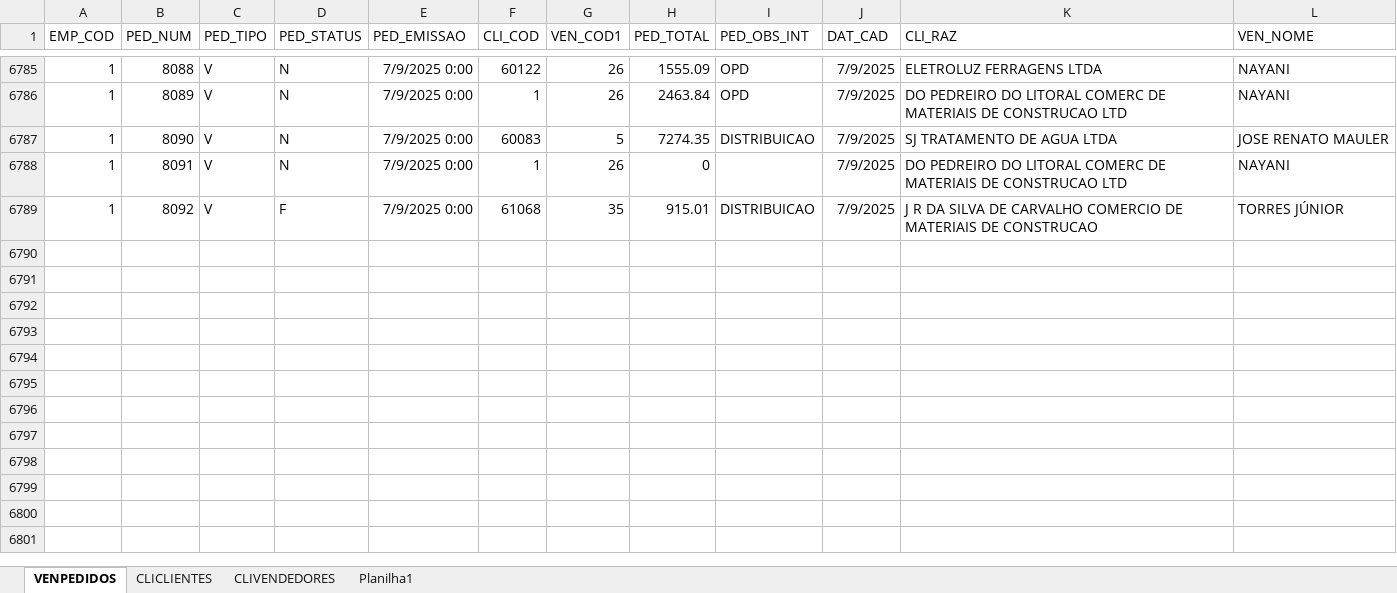
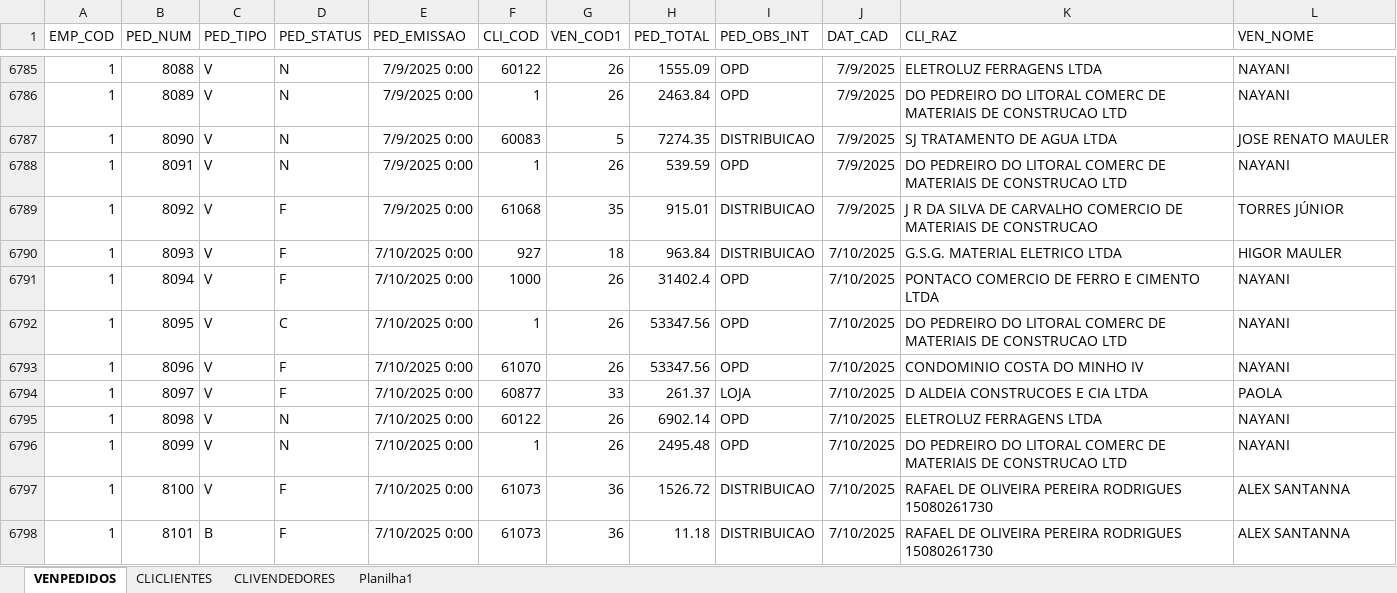
Before and after one commit to jgu1lherme/crmalternativa_metas, an Excel workbook: resources/VENDAS.xlsx, sheet VENPEDIDOS, drawn as a sheet; only a part is shown, gaps mark what is left out; values as stored, in another font and other column widths than the file's, no borders; table styles not drawn; the diff covers the shown part only; the diff names each change by its address in the sheet, - before the commit and + after, or states it on an @@ line.

Commit message:
Add files via upload

```diff
--- a/resources/VENDAS.xlsx (sheet VENPEDIDOS)
+++ b/resources/VENDAS.xlsx (sheet VENPEDIDOS)
-H6788 (PED_TOTAL): 0
+H6788 (PED_TOTAL): 539.59
-I6788 (PED_OBS_INT): (empty)
+I6788 (PED_OBS_INT): OPD
+row 6790: 1 | 8093 | V | F | 7/10/2025 0:00 | 927 | 18 | 963.84 | DISTRIBUICAO | 7/10/2025 | G.S.G. MATERIAL ELETRICO LTDA | HIGOR MAULER
+row 6791: 1 | 8094 | V | F | 7/10/2025 0:00 | 1000 | 26 | 31402.4 | OPD | 7/10/2025 | PONTACO COMERCIO DE FERRO E CIMENTO LTDA | NAYANI
+row 6792: 1 | 8095 | V | C | 7/10/2025 0:00 | 1 | 26 | 53347.56 | OPD | 7/10/2025 | DO PEDREIRO DO LITORAL COMERC DE MATERIAIS DE CONSTRUCAO LTD | NAYANI
+row 6793: 1 | 8096 | V | F | 7/10/2025 0:00 | 61070 | 26 | 53347.56 | OPD | 7/10/2025 | CONDOMINIO COSTA DO MINHO IV | NAYANI
+row 6794: 1 | 8097 | V | F | 7/10/2025 0:00 | 60877 | 33 | 261.37 | LOJA | 7/10/2025 | D ALDEIA CONSTRUCOES E CIA LTDA | PAOLA
+row 6795: 1 | 8098 | V | N | 7/10/2025 0:00 | 60122 | 26 | 6902.14 | OPD | 7/10/2025 | ELETROLUZ FERRAGENS LTDA | NAYANI
+row 6796: 1 | 8099 | V | N | 7/10/2025 0:00 | 1 | 26 | 2495.48 | OPD | 7/10/2025 | DO PEDREIRO DO LITORAL COMERC DE MATERIAIS DE CONSTRUCAO LTD | NAYANI
+row 6797: 1 | 8100 | V | F | 7/10/2025 0:00 | 61073 | 36 | 1526.72 | DISTRIBUICAO | 7/10/2025 | RAFAEL DE OLIVEIRA PEREIRA RODRIGUES 15080261730 | ALEX SANTANNA
+row 6798: 1 | 8101 | B | F | 7/10/2025 0:00 | 61073 | 36 | 11.18 | DISTRIBUICAO | 7/10/2025 | RAFAEL DE OLIVEIRA PEREIRA RODRIGUES 15080261730 | ALEX SANTANNA
```
Also changed, not shown: 11 added rows, 1 moved row and 6 edited cells elsewhere in this sheet, sheet CLICLIENTES.
